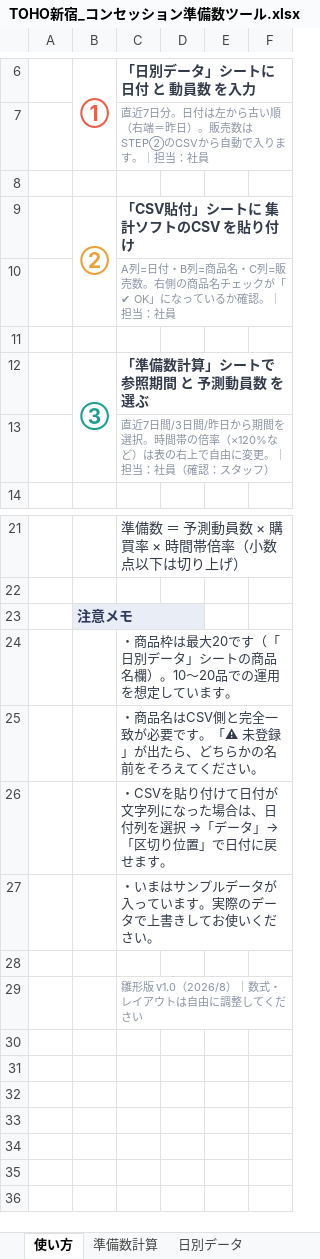
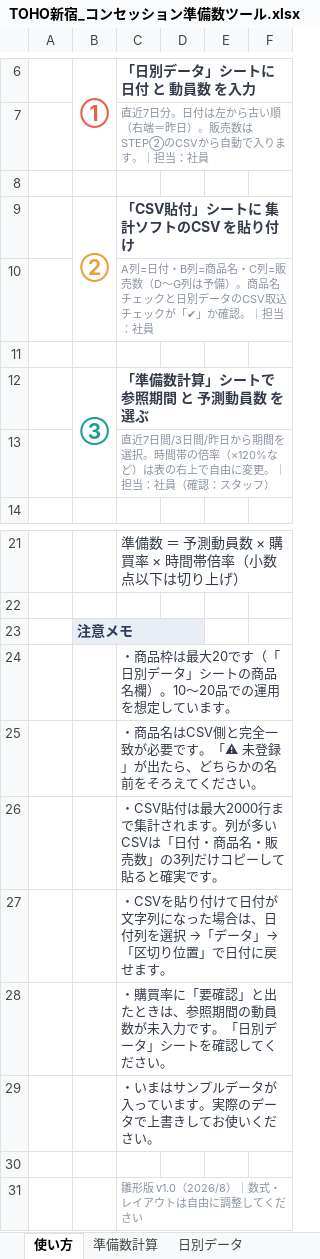
Before and after one commit to haruhisasasagawa/claude-code-practice, an Excel workbook: concession-prep/TOHO新宿_コンセッション準備数ツール.xlsx, sheet 使い方, drawn as a sheet; only a part is shown, gaps mark what is left out; values as stored, in another font and other column widths than the file's, no borders; the diff names each change by its address in the sheet, - before the commit and + after, or states it on an @@ line.

```diff
--- a/concession-prep/TOHO新宿_コンセッション準備数ツール.xlsx (sheet 使い方)
+++ b/concession-prep/TOHO新宿_コンセッション準備数ツール.xlsx (sheet 使い方)
-C10 (「日別データ」シートに 日付 と 動員数 を入力): …=販売数。右側の商品名チェックが「✔ OK」になっているか確認。…
+C10 (「日別データ」シートに 日付 と 動員数 を入力): …=販売数（D〜G列は予備）。商品名チェックと日別データのCSV取込チェックが「✔」か確認。…
+row 26:  |  | ・CSV貼付は最大2000行まで集計されます。列が多いCSVは「日付・商品名・販売数」の3列だけコピーして貼ると確実です。
+row 28:  |  | ・購買率に「要確認」と出たときは、参照期間の動員数が未入力です。「日別データ」シートを確認してください。
```
Also changed, not shown: sheet CSV貼付, sheet 日別データ, sheet 準備数計算, 3 other files.
